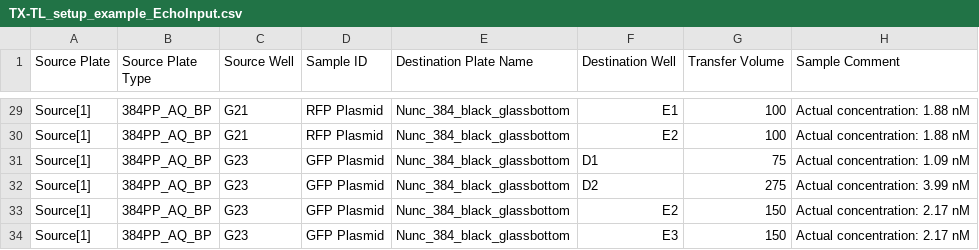
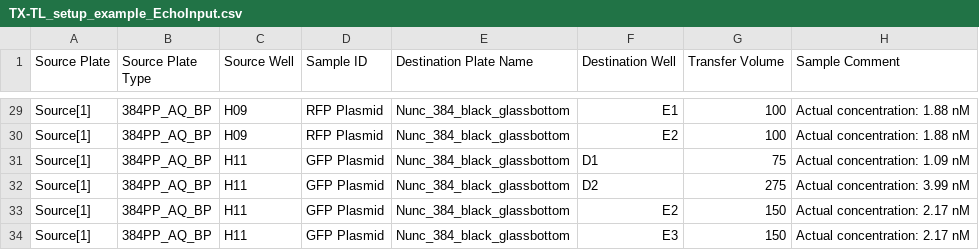
Before and after one commit to sclamons/murraylab_tools, a CSV file: examples/txtl_setup/outputs/TX-TL_setup_example_EchoInput.csv, drawn as a sheet; only a part is shown, gaps mark what is left out; the diff covers the shown part only; the diff names each change by its address in the sheet, - before the commit and + after, or states it on an @@ line.

```diff
--- a/examples/txtl_setup/outputs/TX-TL_setup_example_EchoInput.csv
+++ b/examples/txtl_setup/outputs/TX-TL_setup_example_EchoInput.csv
-C29:C30 (Source Well): G21
+C29:C30 (Source Well): H09
-C31:C34 (Source Well): G23
+C31:C34 (Source Well): H11
```
Also changed, not shown: 27 edited cells elsewhere in this file, examples/2D_dilution_series/outputs/dilution_setup_example_EchoInput.csv, 6 other files.
